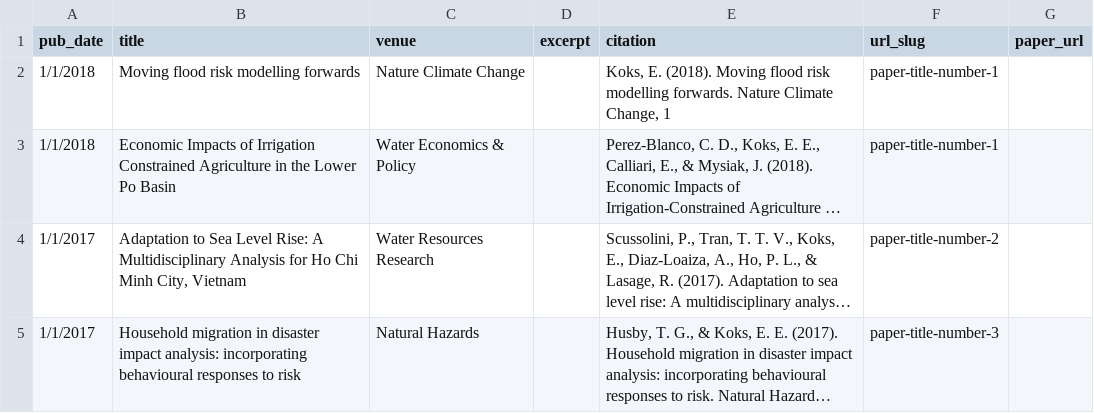
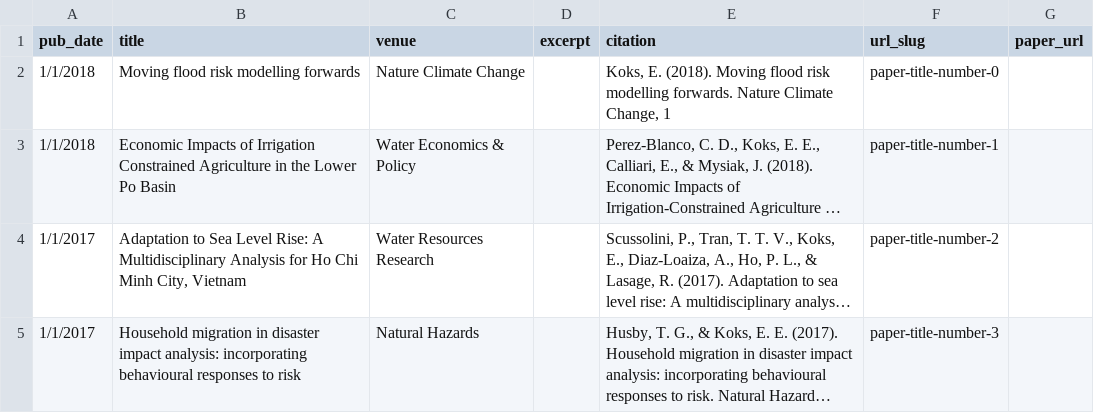
Before and after one commit to ElcoK/Koks, a TSV file: markdown_generator/publications.tsv, drawn as a sheet; only a part is shown; long unchanged cells end in …; the diff names each change by its address in the sheet, - before the commit and + after, or states it on an @@ line.

```diff
--- a/markdown_generator/publications.tsv
+++ b/markdown_generator/publications.tsv
-F2 (url_slug): paper-title-number-1
+F2 (url_slug): paper-title-number-0
```
Also changed, not shown: 1 other file.
